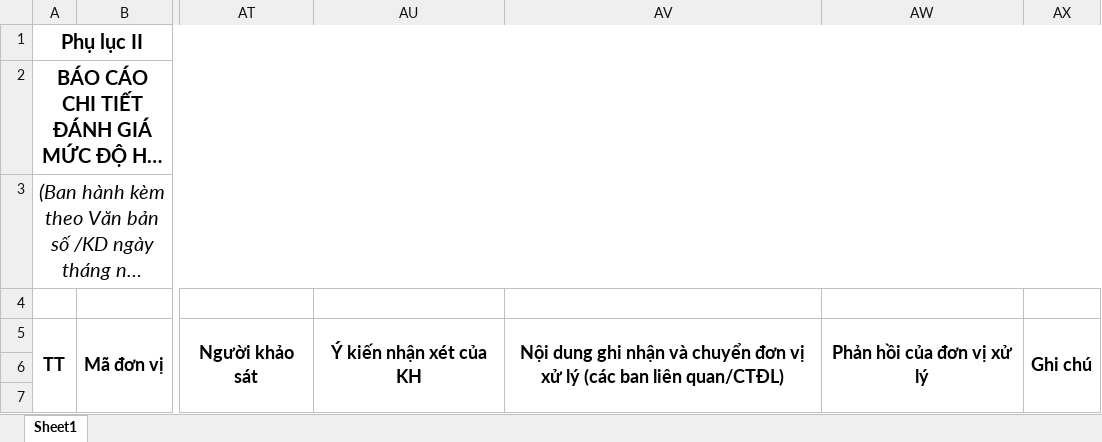
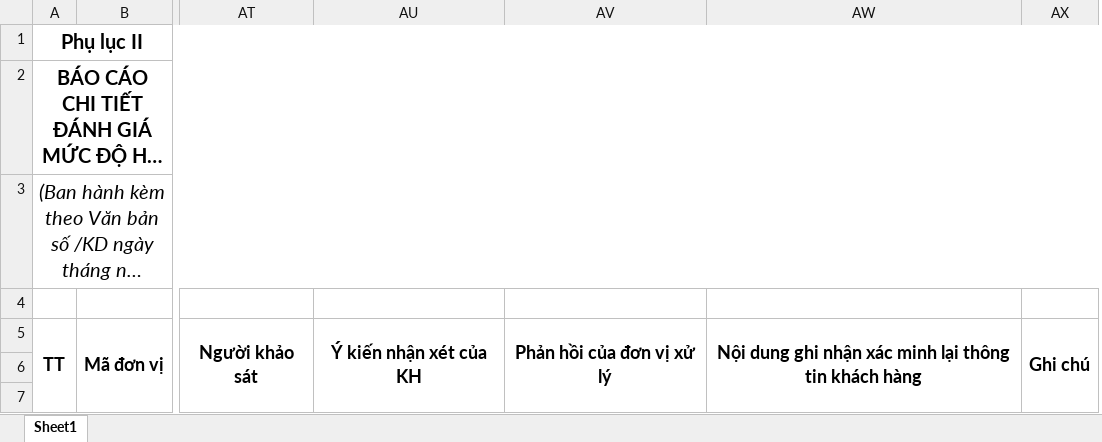
Before and after one commit to chuongsonhai/GiamSatTrungAp_BE, an Excel workbook: EVN.Api/Templates/BaoCaoChiTietMucDoHaiLong.xlsx, sheet Sheet1, drawn as a sheet; only a part is shown, gaps mark what is left out; long unchanged cells end in …; values as stored, in another font and other column widths than the file's, no borders; charts and pictures not drawn; removed rows and columns are numbered as before the commit, all else as after; the diff names each change by its address in the sheet, - before the commit and + after, or states it on an @@ line.

```diff
--- a/EVN.Api/Templates/BaoCaoChiTietMucDoHaiLong.xlsx (sheet Sheet1)
+++ b/EVN.Api/Templates/BaoCaoChiTietMucDoHaiLong.xlsx (sheet Sheet1)
-column AV, row 5: Nội dung ghi nhận và chuyển đơn vị xử lý (các ban liên quan/CTĐL)
+column AW, row 5: Nội dung ghi nhận xác minh lại thông tin khách hàng
```
Also changed, not shown: 7 other files.
